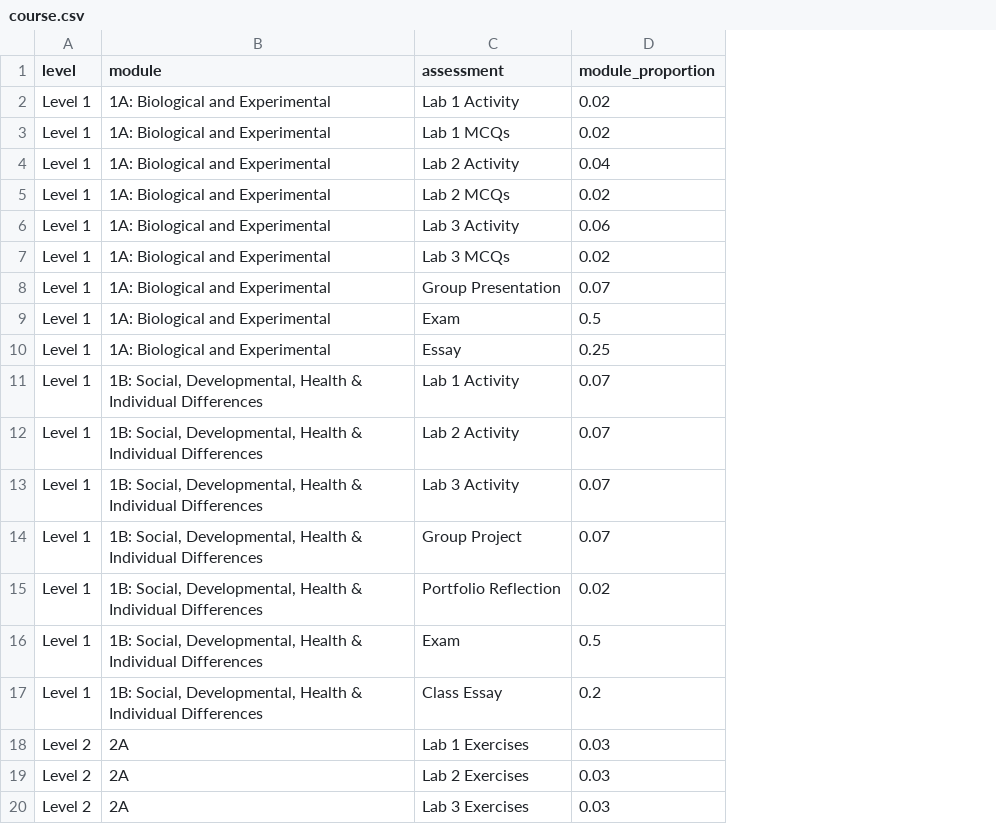
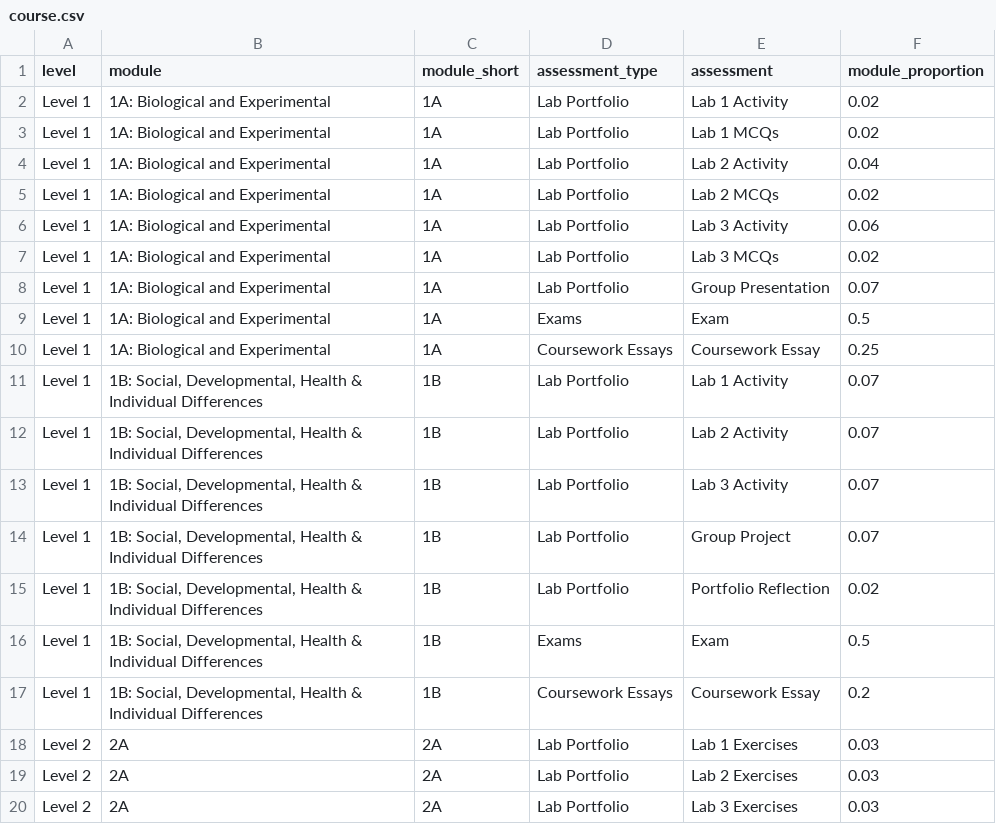
Before and after one commit to JackEdTaylor/ShinyPsyTeachR, a CSV file: grade-calculator/pre-honours/course.csv, drawn as a sheet; only a part is shown; addresses are those after the commit; the diff names each change by its address in the sheet, - before the commit and + after, or states it on an @@ line.

```diff
--- a/grade-calculator/pre-honours/course.csv
+++ b/grade-calculator/pre-honours/course.csv
+column C (module_short), rows 2-20: 1A | 1A | 1A | 1A | 1A | 1A | 1A | 1A | 1A | 1B | 1B | 1B | 1B | 1B | 1B | 1B | 2A | 2A | 2A
+column D (assessment_type), rows 2-20: Lab Portfolio | Lab Portfolio | Lab Portfolio | Lab Portfolio | Lab Portfolio | Lab Portfolio | Lab Portfolio | Exams | Coursework Essays | Lab Portfolio | Lab Portfolio | Lab Portfolio | Lab Portfolio | Lab Portfolio | Exams | Coursework Essays | Lab Portfolio | Lab Portfolio | Lab Portfolio
-E10 (assessment): Essay
+E10 (assessment): Coursework Essay
-E17 (assessment): Class Essay
+E17 (assessment): Coursework Essay
```
Also changed, not shown: 3 other files.
